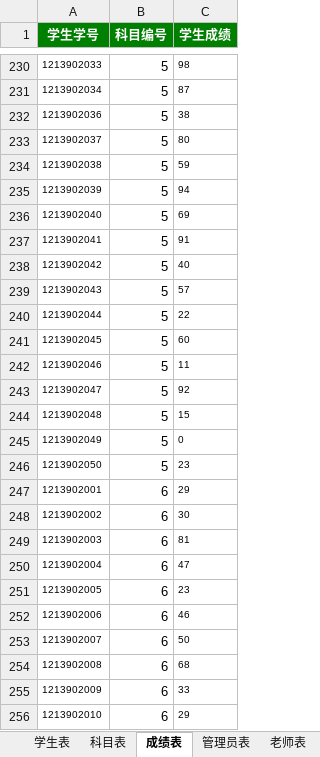
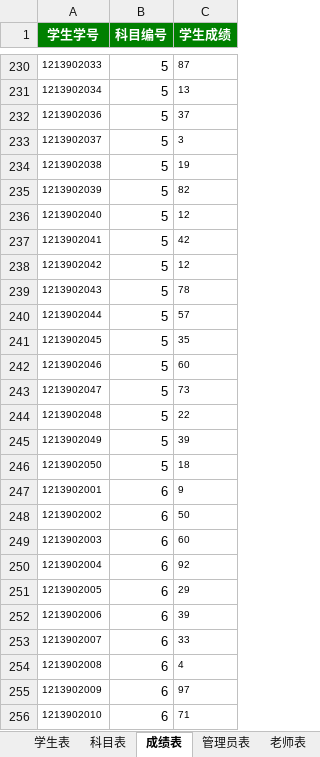
Before and after one commit to YiBao20021222/YiBao20021222, an Excel workbook: out/production/student_control_system/com/poi/workbook/test.xlsx, sheet 成绩表, drawn as a sheet; only a part is shown, gaps mark what is left out; values as stored, in another font and other column widths than the file's, no borders; the diff covers the shown part only; the diff names each change by its address in the sheet, - before the commit and + after, or states it on an @@ line.

```diff
--- a/out/production/student_control_system/com/poi/workbook/test.xlsx (sheet 成绩表)
+++ b/out/production/student_control_system/com/poi/workbook/test.xlsx (sheet 成绩表)
-C230 (学生成绩): 98
+C230 (学生成绩): 87
-C231 (学生成绩): 87
+C231 (学生成绩): 13
-C232 (学生成绩): 38
+C232 (学生成绩): 37
-C233 (学生成绩): 80
+C233 (学生成绩): 3
-C234 (学生成绩): 59
+C234 (学生成绩): 19
-C235 (学生成绩): 94
+C235 (学生成绩): 82
-C236 (学生成绩): 69
+C236 (学生成绩): 12
-C237 (学生成绩): 91
+C237 (学生成绩): 42
-C238 (学生成绩): 40
+C238 (学生成绩): 12
-C239 (学生成绩): 57
+C239 (学生成绩): 78
-C240 (学生成绩): 22
+C240 (学生成绩): 57
-C241 (学生成绩): 60
+C241 (学生成绩): 35
-C242 (学生成绩): 11
+C242 (学生成绩): 60
-C243 (学生成绩): 92
+C243 (学生成绩): 73
-C244 (学生成绩): 15
+C244 (学生成绩): 22
-C245 (学生成绩): 0
+C245 (学生成绩): 39
-C246 (学生成绩): 23
+C246 (学生成绩): 18
-C247 (学生成绩): 29
+C247 (学生成绩): 9
-C248 (学生成绩): 30
+C248 (学生成绩): 50
-C249 (学生成绩): 81
+C249 (学生成绩): 60
-C250 (学生成绩): 47
+C250 (学生成绩): 92
-C251 (学生成绩): 23
+C251 (学生成绩): 29
-C252 (学生成绩): 46
+C252 (学生成绩): 39
-C253 (学生成绩): 50
+C253 (学生成绩): 33
-C254 (学生成绩): 68
+C254 (学生成绩): 4
-C255 (学生成绩): 33
+C255 (学生成绩): 97
-C256 (学生成绩): 29
+C256 (学生成绩): 71
```
Also changed, not shown: 165 edited cells elsewhere in this sheet, 13 other files.
